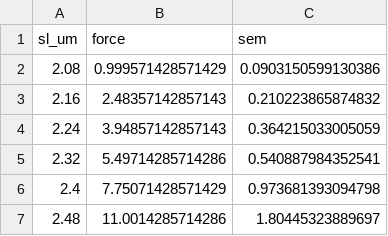
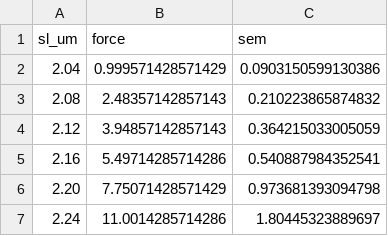
Before and after one commit to xzy0329-uw/Model, a CSV file: data/passive_length.csv, drawn as a sheet.

```diff
--- a/data/passive_length.csv
+++ b/data/passive_length.csv
@@ -1,7 +1,7 @@
 "sl_um","force","sem"
-"2.08","0.999571428571429","0.0903150599130386"
-"2.16","2.48357142857143","0.210223865874832"
-"2.24","3.94857142857143","0.364215033005059"
-"2.32","5.49714285714286","0.540887984352541"
-"2.4","7.75071428571429","0.973681393094798"
-"2.48","11.0014285714286","1.80445323889697"
+"2.04","0.999571428571429","0.0903150599130386"
+"2.08","2.48357142857143","0.210223865874832"
+"2.12","3.94857142857143","0.364215033005059"
+"2.16","5.49714285714286","0.540887984352541"
+"2.20","7.75071428571429","0.973681393094798"
+"2.24","11.0014285714286","1.80445323889697"
```
Also changed, not shown: 1 other file.
